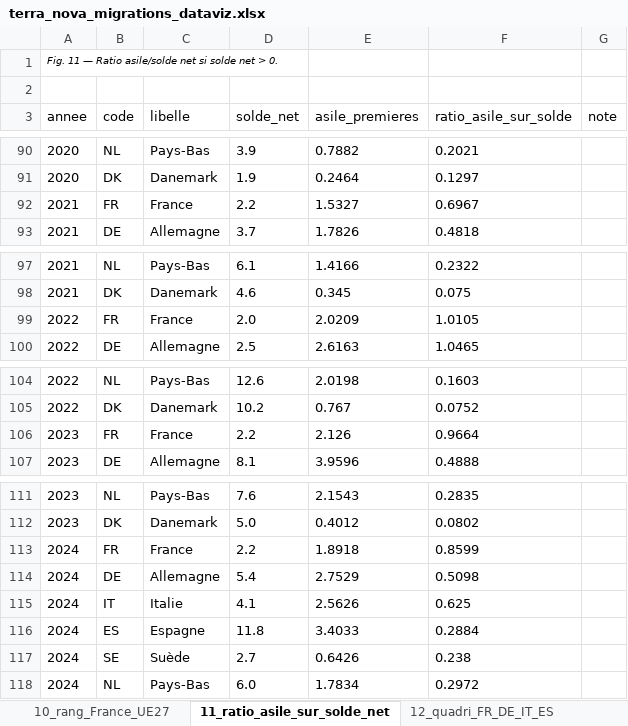
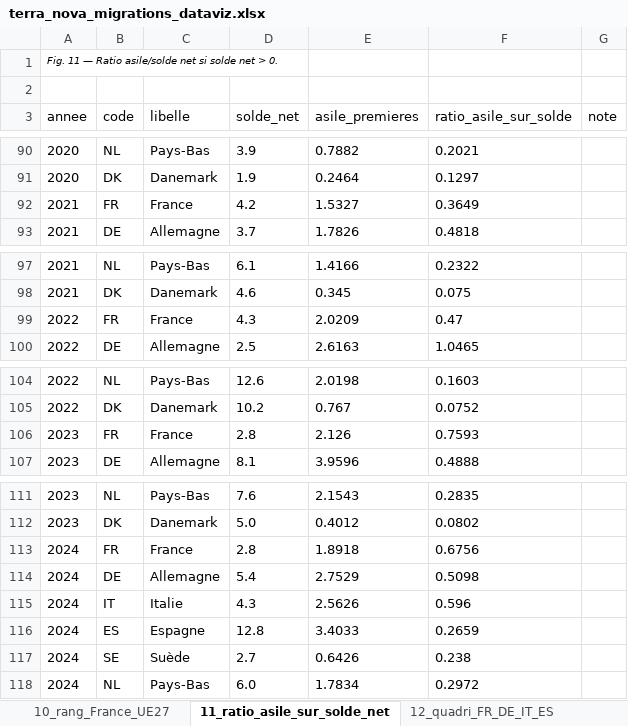
Before and after one commit to SamiNakibETU/Immigration_France_Analyse, an Excel workbook: charts/output/terra_nova_migrations_dataviz.xlsx, sheet 11_ratio_asile_sur_solde_net, drawn as a sheet; only a part is shown, gaps mark what is left out; values as stored, in another font and other column widths than the file's, no borders; the diff names each change by its address in the sheet, - before the commit and + after, or states it on an @@ line.

```diff
--- a/charts/output/terra_nova_migrations_dataviz.xlsx (sheet 11_ratio_asile_sur_solde_net)
+++ b/charts/output/terra_nova_migrations_dataviz.xlsx (sheet 11_ratio_asile_sur_solde_net)
-D92 (solde_net): 2.2
+D92 (solde_net): 4.2
-F92 (ratio_asile_sur_solde): 0.6967
+F92 (ratio_asile_sur_solde): 0.3649
-D99 (solde_net): 2.0
+D99 (solde_net): 4.3
-F99 (ratio_asile_sur_solde): 1.0105
+F99 (ratio_asile_sur_solde): 0.47
-D106 (solde_net): 2.2
+D106 (solde_net): 2.8
-F106 (ratio_asile_sur_solde): 0.9664
+F106 (ratio_asile_sur_solde): 0.7593
-D113 (solde_net): 2.2
+D113 (solde_net): 2.8
-F113 (ratio_asile_sur_solde): 0.8599
+F113 (ratio_asile_sur_solde): 0.6756
-D115 (solde_net): 4.1
+D115 (solde_net): 4.3
-F115 (ratio_asile_sur_solde): 0.625
+F115 (ratio_asile_sur_solde): 0.596
-D116 (solde_net): 11.8
+D116 (solde_net): 12.8
-F116 (ratio_asile_sur_solde): 0.2884
+F116 (ratio_asile_sur_solde): 0.2659
```
Also changed, not shown: sheet 07_solde_net_vs_asile, sheet 10_rang_France_UE27, sheet 04_FR_bleu_6pays_gris, sheet 09_UE27_classement_2024, sheet 12_quadri_FR_DE_IT_ES, sheet 02_FR_FX_IT_Italie, 3 more sheets, 24 other files.
